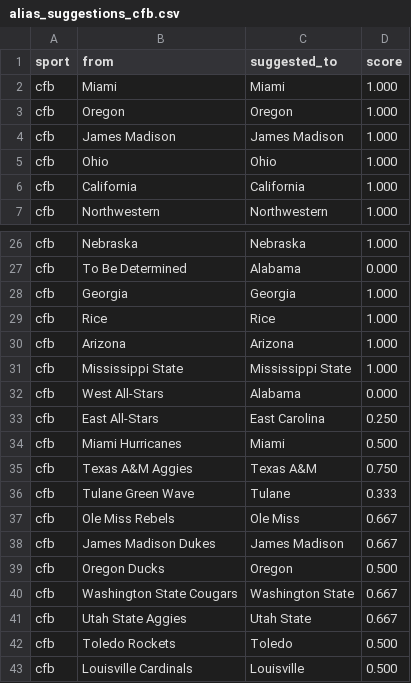
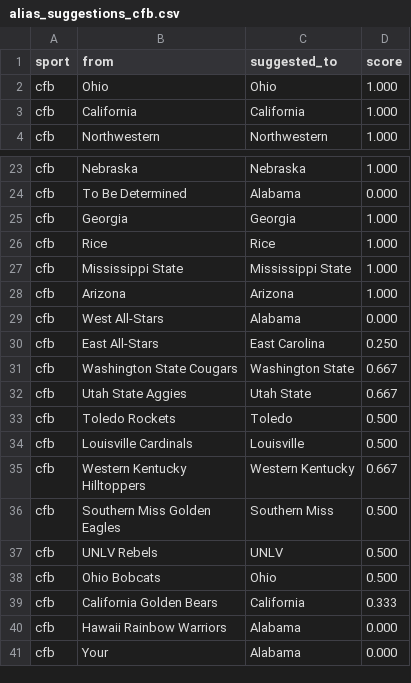
Before and after one commit to cterpening/What_Channel_Is_The_Game, a CSV file: alias_suggestions_cfb.csv, drawn as a sheet; only a part is shown, gaps mark what is left out; the shorter side is filled out with more unchanged rows.

```diff
--- a/alias_suggestions_cfb.csv
+++ b/alias_suggestions_cfb.csv
@@ -1,5 +1,2 @@
 sport,from,suggested_to,score
-cfb,Miami,Miami,1.000
-cfb,Oregon,Oregon,1.000
-cfb,James Madison,James Madison,1.000
 cfb,Ohio,Ohio,1.000
@@ -29,12 +26,6 @@ cfb,Georgia,Georgia,1.000
 cfb,Rice,Rice,1.000
+cfb,Mississippi State,Mississippi State,1.000
 cfb,Arizona,Arizona,1.000
-cfb,Mississippi State,Mississippi State,1.000
 cfb,West All-Stars,Alabama,0.000
 cfb,East All-Stars,East Carolina,0.250
-cfb,Miami Hurricanes,Miami,0.500
-cfb,Texas A&M Aggies,Texas A&M,0.750
-cfb,Tulane Green Wave,Tulane,0.333
-cfb,Ole Miss Rebels,Ole Miss,0.667
-cfb,James Madison Dukes,James Madison,0.667
-cfb,Oregon Ducks,Oregon,0.500
 cfb,Washington State Cougars,Washington State,0.667
```
Also changed, not shown: alias_suggestions_nba.csv, alias_suggestions_ncaab.csv, 4 other files.
